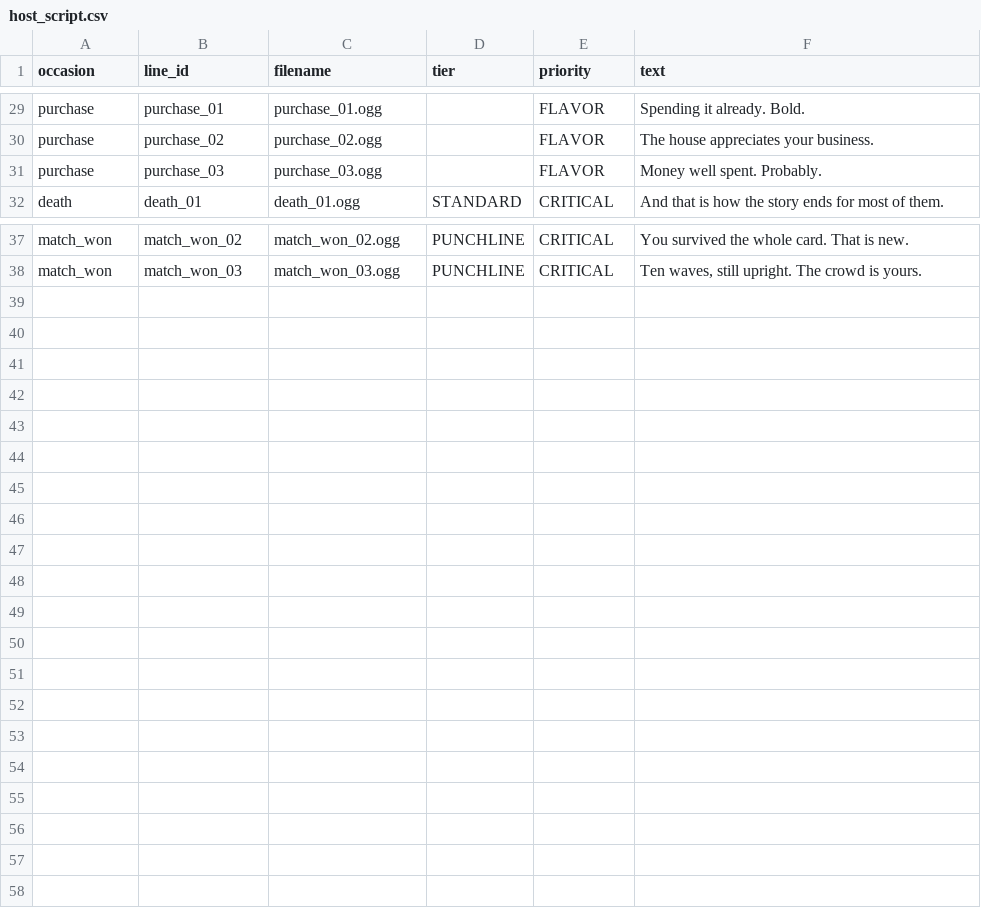
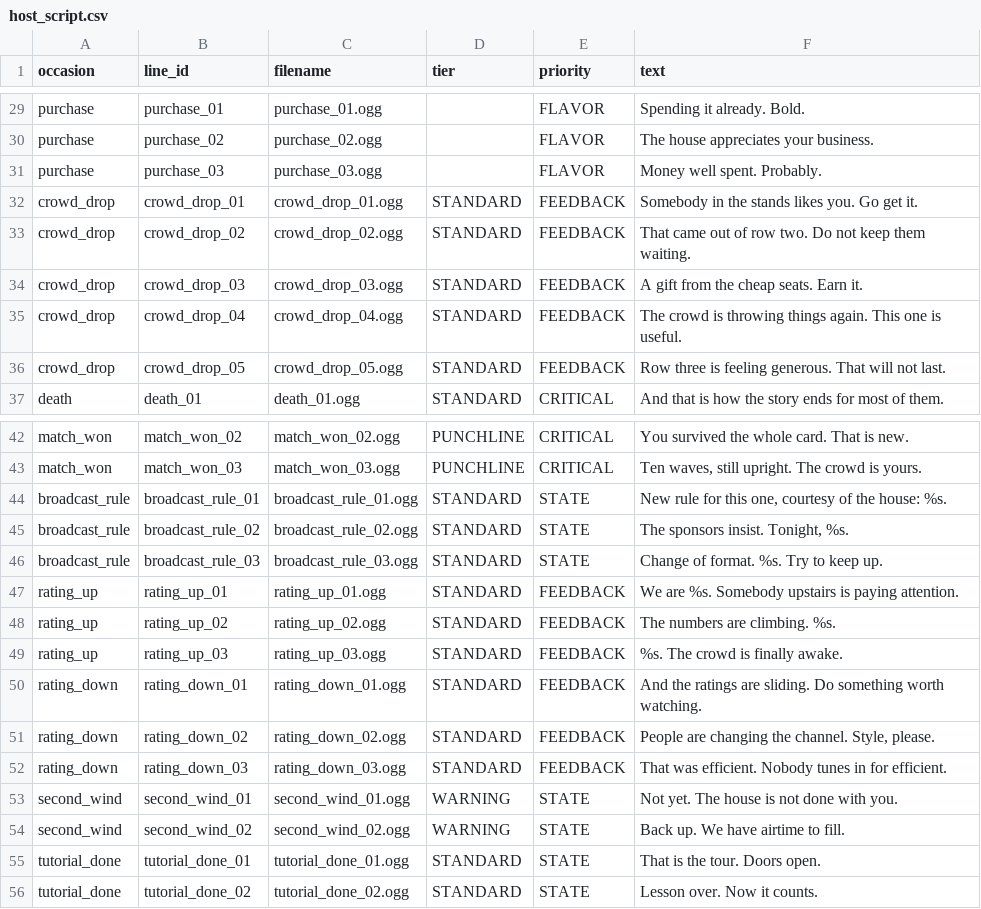
Before and after one commit to 6uara/Mayhem, a CSV file: docs/host_script/host_script.csv, drawn as a sheet; only a part is shown, gaps mark what is left out; the diff names each change by its address in the sheet, - before the commit and + after, or states it on an @@ line.

```diff
--- a/docs/host_script/host_script.csv
+++ b/docs/host_script/host_script.csv
+row 32: crowd_drop | crowd_drop_01 | crowd_drop_01.ogg | STANDARD | FEEDBACK | Somebody in the stands likes you. Go get it.
+row 33: crowd_drop | crowd_drop_02 | crowd_drop_02.ogg | STANDARD | FEEDBACK | That came out of row two. Do not keep them waiting.
+row 34: crowd_drop | crowd_drop_03 | crowd_drop_03.ogg | STANDARD | FEEDBACK | A gift from the cheap seats. Earn it.
+row 35: crowd_drop | crowd_drop_04 | crowd_drop_04.ogg | STANDARD | FEEDBACK | The crowd is throwing things again. This one is useful.
+row 36: crowd_drop | crowd_drop_05 | crowd_drop_05.ogg | STANDARD | FEEDBACK | Row three is feeling generous. That will not last.
+row 44: broadcast_rule | broadcast_rule_01 | broadcast_rule_01.ogg | STANDARD | STATE | New rule for this one, courtesy of the house: %s.
+row 45: broadcast_rule | broadcast_rule_02 | broadcast_rule_02.ogg | STANDARD | STATE | The sponsors insist. Tonight, %s.
+row 46: broadcast_rule | broadcast_rule_03 | broadcast_rule_03.ogg | STANDARD | STATE | Change of format. %s. Try to keep up.
+row 47: rating_up | rating_up_01 | rating_up_01.ogg | STANDARD | FEEDBACK | We are %s. Somebody upstairs is paying attention.
+row 48: rating_up | rating_up_02 | rating_up_02.ogg | STANDARD | FEEDBACK | The numbers are climbing. %s.
+row 49: rating_up | rating_up_03 | rating_up_03.ogg | STANDARD | FEEDBACK | %s. The crowd is finally awake.
+row 50: rating_down | rating_down_01 | rating_down_01.ogg | STANDARD | FEEDBACK | And the ratings are sliding. Do something worth watching.
+row 51: rating_down | rating_down_02 | rating_down_02.ogg | STANDARD | FEEDBACK | People are changing the channel. Style, please.
+row 52: rating_down | rating_down_03 | rating_down_03.ogg | STANDARD | FEEDBACK | That was efficient. Nobody tunes in for efficient.
+row 53: second_wind | second_wind_01 | second_wind_01.ogg | WARNING | STATE | Not yet. The house is not done with you.
+row 54: second_wind | second_wind_02 | second_wind_02.ogg | WARNING | STATE | Back up. We have airtime to fill.
+row 55: tutorial_done | tutorial_done_01 | tutorial_done_01.ogg | STANDARD | STATE | That is the tour. Doors open.
+row 56: tutorial_done | tutorial_done_02 | tutorial_done_02.ogg | STANDARD | STATE | Lesson over. Now it counts.
```
Also changed, not shown: 53 other files.
